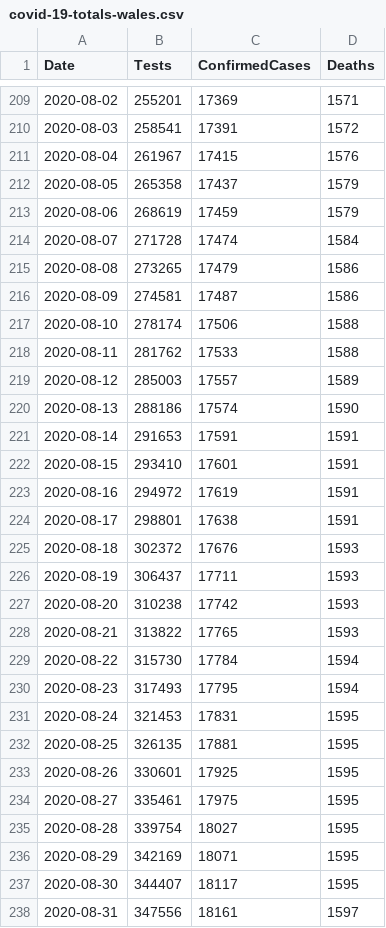
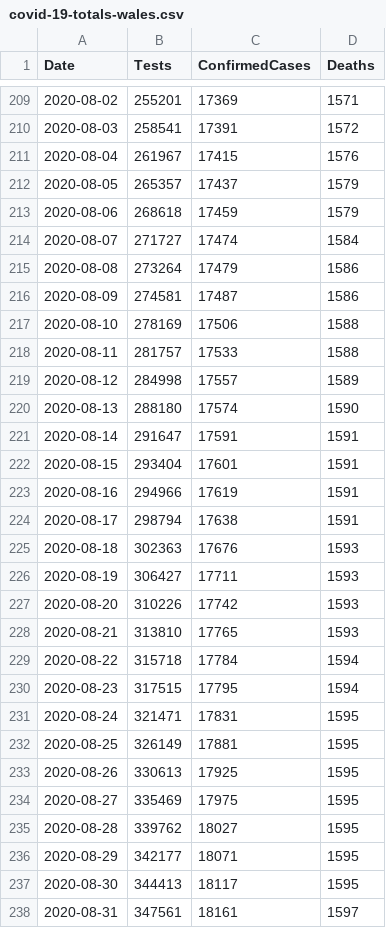
Before and after one commit to geeogi/covid-19-uk-data, a CSV file: data/covid-19-totals-wales.csv, drawn as a sheet; only a part is shown, gaps mark what is left out; the diff covers the shown part only.

```diff
--- a/data/covid-19-totals-wales.csv
+++ b/data/covid-19-totals-wales.csv
@@ -211,28 +211,28 @@ Date,Tests,ConfirmedCases,Deaths
 2020-08-04,261967,17415,1576
-2020-08-05,265358,17437,1579
-2020-08-06,268619,17459,1579
-2020-08-07,271728,17474,1584
-2020-08-08,273265,17479,1586
+2020-08-05,265357,17437,1579
+2020-08-06,268618,17459,1579
+2020-08-07,271727,17474,1584
+2020-08-08,273264,17479,1586
 2020-08-09,274581,17487,1586
-2020-08-10,278174,17506,1588
-2020-08-11,281762,17533,1588
-2020-08-12,285003,17557,1589
-2020-08-13,288186,17574,1590
-2020-08-14,291653,17591,1591
-2020-08-15,293410,17601,1591
-2020-08-16,294972,17619,1591
-2020-08-17,298801,17638,1591
-2020-08-18,302372,17676,1593
-2020-08-19,306437,17711,1593
-2020-08-20,310238,17742,1593
-2020-08-21,313822,17765,1593
-2020-08-22,315730,17784,1594
-2020-08-23,317493,17795,1594
-2020-08-24,321453,17831,1595
-2020-08-25,326135,17881,1595
-2020-08-26,330601,17925,1595
-2020-08-27,335461,17975,1595
-2020-08-28,339754,18027,1595
-2020-08-29,342169,18071,1595
-2020-08-30,344407,18117,1595
-2020-08-31,347556,18161,1597
+2020-08-10,278169,17506,1588
+2020-08-11,281757,17533,1588
+2020-08-12,284998,17557,1589
+2020-08-13,288180,17574,1590
+2020-08-14,291647,17591,1591
+2020-08-15,293404,17601,1591
+2020-08-16,294966,17619,1591
+2020-08-17,298794,17638,1591
+2020-08-18,302363,17676,1593
+2020-08-19,306427,17711,1593
+2020-08-20,310226,17742,1593
+2020-08-21,313810,17765,1593
+2020-08-22,315718,17784,1594
+2020-08-23,317515,17795,1594
+2020-08-24,321471,17831,1595
+2020-08-25,326149,17881,1595
+2020-08-26,330613,17925,1595
+2020-08-27,335469,17975,1595
+2020-08-28,339762,18027,1595
+2020-08-29,342177,18071,1595
+2020-08-30,344413,18117,1595
+2020-08-31,347561,18161,1597
```
Also changed, not shown: 1 added row and 18 edited cells elsewhere in this file, data/covid-19-indicators-uk.csv, 2 other files.
